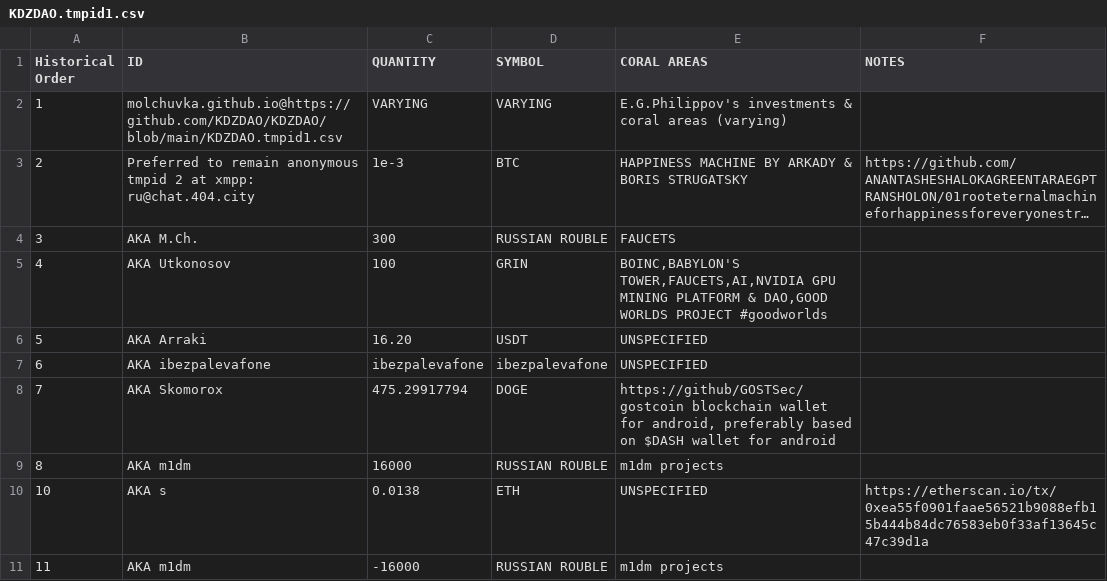
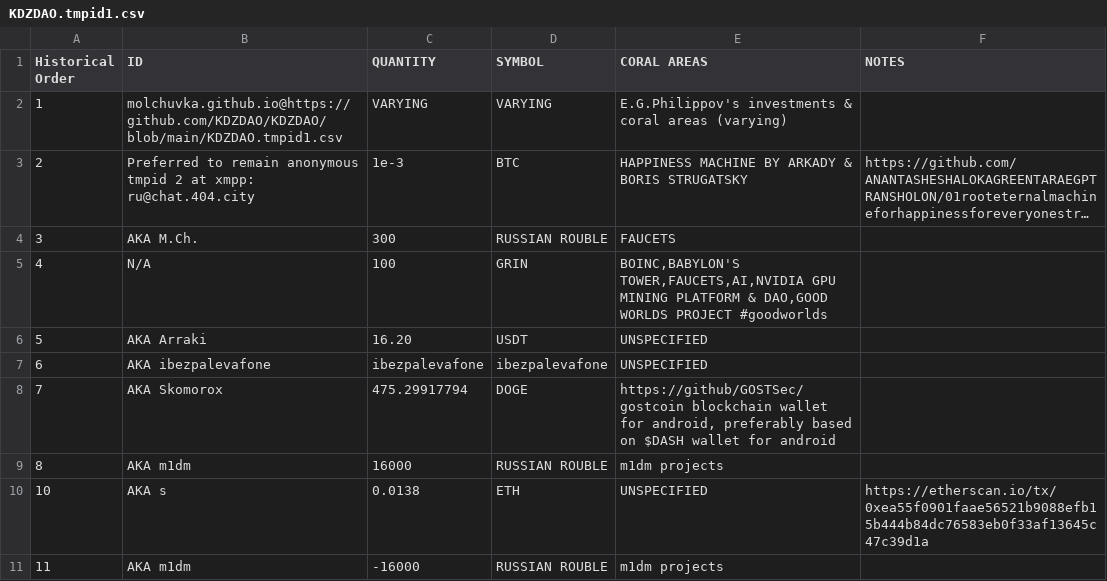
Before and after one commit to KDZDAO/KDZDAO, a CSV file: KDZDAO.tmpid1.csv, drawn as a sheet; long unchanged cells end in ….

Commit message:
Update KDZDAO.tmpid1.csv

```diff
--- a/KDZDAO.tmpid1.csv
+++ b/KDZDAO.tmpid1.csv
@@ -4,3 +4,3 @@
 3,"AKA M.Ch.",300,"RUSSIAN ROUBLE",FAUCETS,""
-4,"AKA Utkonosov",100,GRIN,"BOINC,BABYLON'S TOWER,FAUCETS,AI,NVIDIA GPU MINING PLATFORM & DAO,GOOD WORLDS PROJECT #goodworlds",""
+4,"N/A",100,GRIN,"BOINC,BABYLON'S TOWER,FAUCETS,AI,NVIDIA GPU MINING PLATFORM & DAO,GOOD WORLDS PROJECT #goodworlds",""
 5,"AKA Arraki",16.20,USDT,UNSPECIFIED,""
```
